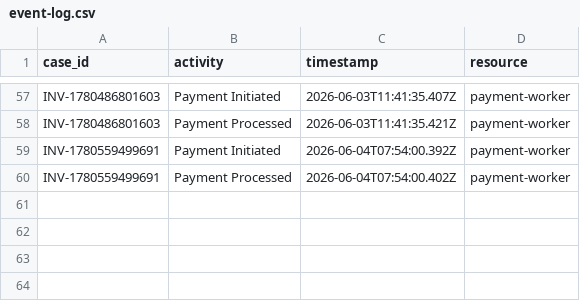
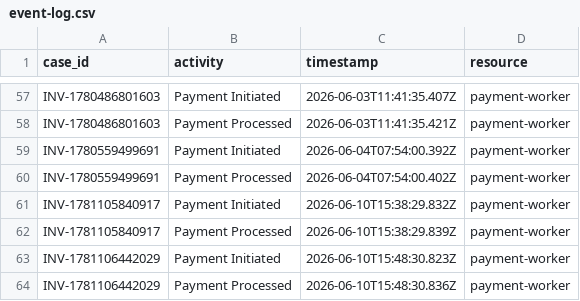
Before and after one commit to dominikwipfler/invoicing-system, a CSV file: payment-system/event-log.csv, drawn as a sheet; only a part is shown, gaps mark what is left out; the diff names each change by its address in the sheet, - before the commit and + after, or states it on an @@ line.

```diff
--- a/payment-system/event-log.csv
+++ b/payment-system/event-log.csv
+row 61: INV-1781105840917 | Payment Initiated | 2026-06-10T15:38:29.832Z | payment-worker
+row 62: INV-1781105840917 | Payment Processed | 2026-06-10T15:38:29.839Z | payment-worker
+row 63: INV-1781106442029 | Payment Initiated | 2026-06-10T15:48:30.823Z | payment-worker
+row 64: INV-1781106442029 | Payment Processed | 2026-06-10T15:48:30.836Z | payment-worker
```
Also changed, not shown: event-log.csv, grpc-service/event-log.csv, 16 other files.
